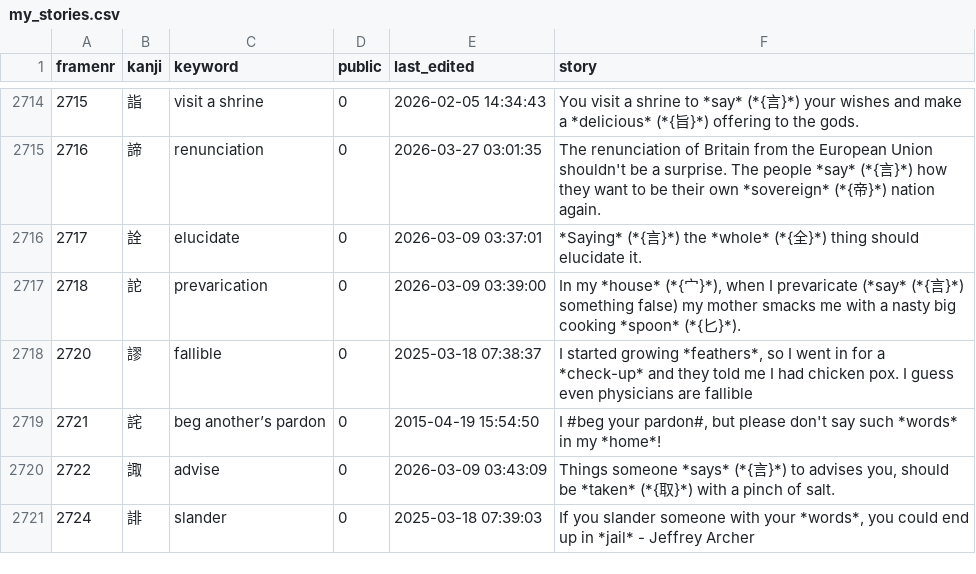
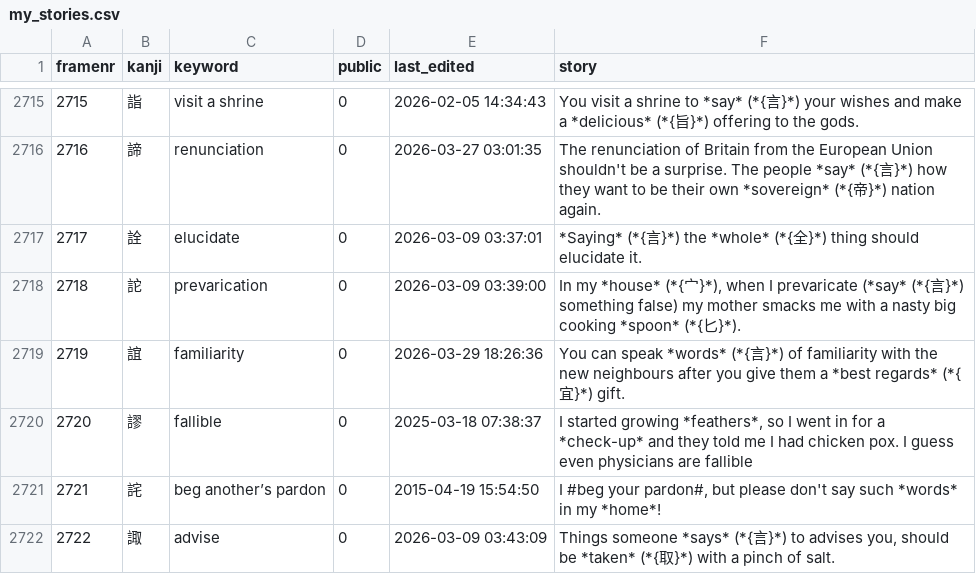
Before and after one commit to AntonioCarlini/japanese, a CSV file: external/my_stories.csv, drawn as a sheet; only a part is shown, gaps mark what is left out; the shorter side is filled out with more unchanged rows; the diff covers the shown part only; the diff names each change by its address in the sheet, - before the commit and + after, or states it on an @@ line.

Commit message:
Story update from koohii.com
Update a number of stories that were previously missing.
Tweak one kanji name to avoid a conflict.

external/my_stories.csv: Latest updates from koohii.com.

data/kanji.data: Add #23572 as that was referred to by #25371.

scripts/FastKanji.rb: Rebuild the fast access script.

```diff
--- a/external/my_stories.csv
+++ b/external/my_stories.csv
+row 2719: 2719 | 誼 | familiarity | 0 | 2026-03-29 18:26:36 | You can speak *words* (*{言}*) of familiarity with the new neighbours after you give them a *best regards* (*{宜}*) gift.
```
Also changed, not shown: 6 added rows and 11 edited cells elsewhere in this file, 2 other files.
